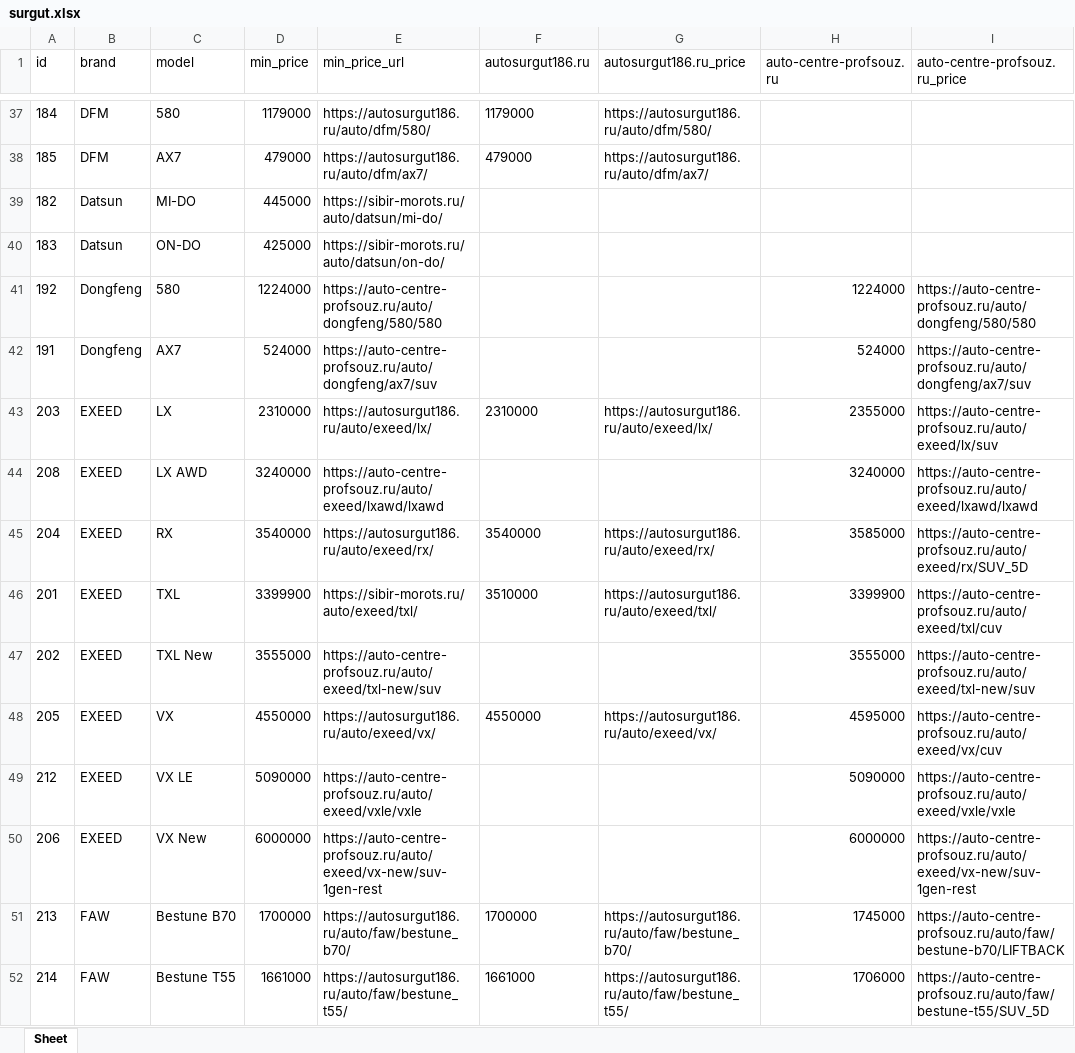
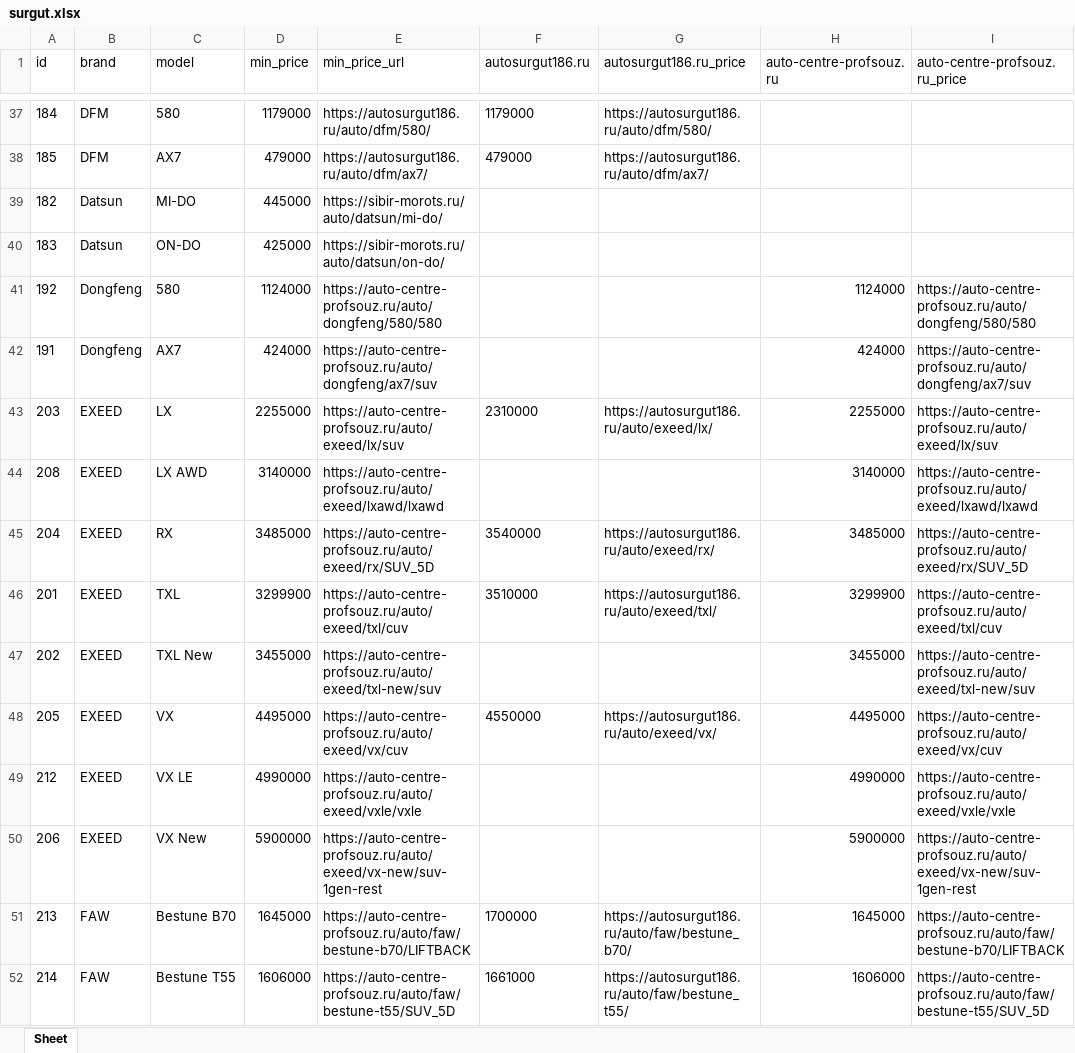
Before and after one commit to AlekseyNushtaev/AutoPars010824, an Excel workbook: xlsx/surgut.xlsx, sheet Sheet, drawn as a sheet; only a part is shown, gaps mark what is left out; values as stored, in another font and other column widths than the file's, no borders; the diff covers the shown part only; the diff names each change by its address in the sheet, - before the commit and + after, or states it on an @@ line.

```diff
--- a/xlsx/surgut.xlsx (sheet Sheet)
+++ b/xlsx/surgut.xlsx (sheet Sheet)
-D41 (min_price): 1224000
+D41 (min_price): 1124000
-H41 (auto-centre-profsouz.ru): 1224000
+H41 (auto-centre-profsouz.ru): 1124000
-D42 (min_price): 524000
+D42 (min_price): 424000
-H42 (auto-centre-profsouz.ru): 524000
+H42 (auto-centre-profsouz.ru): 424000
-D43 (min_price): 2310000
+D43 (min_price): 2255000
-E43 (min_price_url): https://autosurgut186.ru/auto/exeed/lx/
+E43 (min_price_url): https://auto-centre-profsouz.ru/auto/exeed/lx/suv
-H43 (auto-centre-profsouz.ru): 2355000
+H43 (auto-centre-profsouz.ru): 2255000
-D44 (min_price): 3240000
+D44 (min_price): 3140000
-H44 (auto-centre-profsouz.ru): 3240000
+H44 (auto-centre-profsouz.ru): 3140000
-D45 (min_price): 3540000
+D45 (min_price): 3485000
-E45 (min_price_url): https://autosurgut186.ru/auto/exeed/rx/
+E45 (min_price_url): https://auto-centre-profsouz.ru/auto/exeed/rx/SUV_5D
-H45 (auto-centre-profsouz.ru): 3585000
+H45 (auto-centre-profsouz.ru): 3485000
-D46 (min_price): 3399900
+D46 (min_price): 3299900
-E46 (min_price_url): https://sibir-morots.ru/auto/exeed/txl/
+E46 (min_price_url): https://auto-centre-profsouz.ru/auto/exeed/txl/cuv
-H46 (auto-centre-profsouz.ru): 3399900
+H46 (auto-centre-profsouz.ru): 3299900
-D47 (min_price): 3555000
+D47 (min_price): 3455000
-H47 (auto-centre-profsouz.ru): 3555000
+H47 (auto-centre-profsouz.ru): 3455000
-D48 (min_price): 4550000
+D48 (min_price): 4495000
-E48 (min_price_url): https://autosurgut186.ru/auto/exeed/vx/
+E48 (min_price_url): https://auto-centre-profsouz.ru/auto/exeed/vx/cuv
-H48 (auto-centre-profsouz.ru): 4595000
+H48 (auto-centre-profsouz.ru): 4495000
-D49 (min_price): 5090000
+D49 (min_price): 4990000
-H49 (auto-centre-profsouz.ru): 5090000
+H49 (auto-centre-profsouz.ru): 4990000
-D50 (min_price): 6000000
+D50 (min_price): 5900000
-H50 (auto-centre-profsouz.ru): 6000000
+H50 (auto-centre-profsouz.ru): 5900000
-D51 (min_price): 1700000
+D51 (min_price): 1645000
-E51 (min_price_url): https://autosurgut186.ru/auto/faw/bestune_b70/
+E51 (min_price_url): https://auto-centre-profsouz.ru/auto/faw/bestune-b70/LIFTBACK
-H51 (auto-centre-profsouz.ru): 1745000
+H51 (auto-centre-profsouz.ru): 1645000
-D52 (min_price): 1661000
+D52 (min_price): 1606000
-E52 (min_price_url): https://autosurgut186.ru/auto/faw/bestune_t55/
+E52 (min_price_url): https://auto-centre-profsouz.ru/auto/faw/bestune-t55/SUV_5D
-H52 (auto-centre-profsouz.ru): 1706000
+H52 (auto-centre-profsouz.ru): 1606000
```
Also changed, not shown: 476 edited cells elsewhere in this sheet, xlsx/cheboksari.xlsx, xlsx/chelyabinsk.xlsx, 23 other files.
